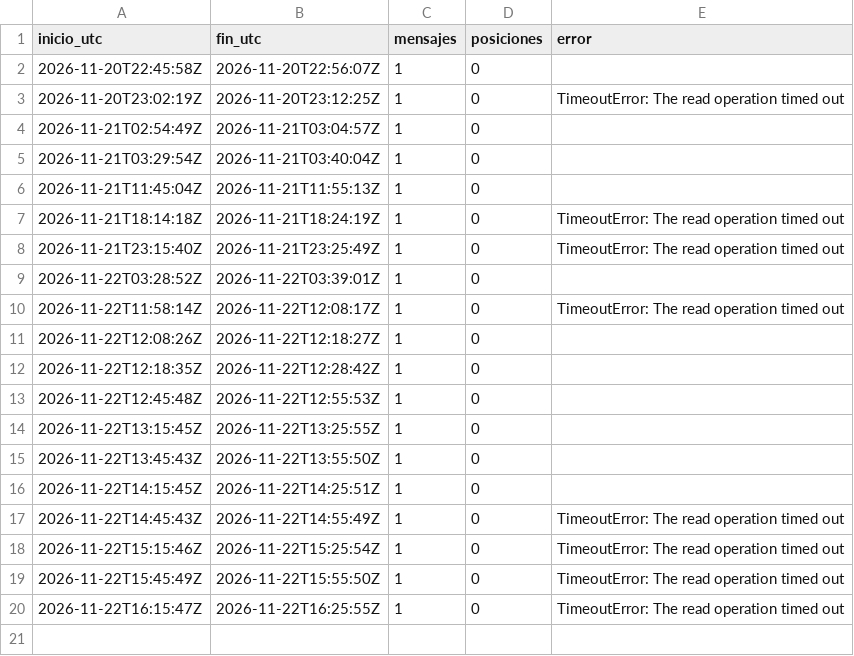
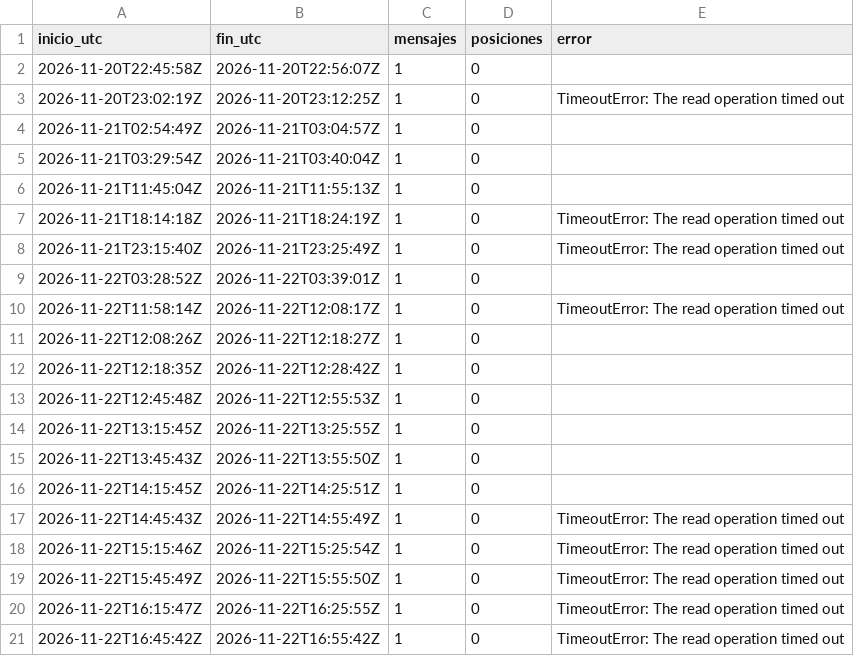
Before and after one commit to c-couto/Corredor_Austral, a CSV file: data/ais/sesiones.csv, drawn as a sheet; the diff names each change by its address in the sheet, - before the commit and + after, or states it on an @@ line.

Commit message:
ais 2026-11-22T16:55Z

```diff
--- a/data/ais/sesiones.csv
+++ b/data/ais/sesiones.csv
+row 21: 2026-11-22T16:45:42Z | 2026-11-22T16:55:42Z | 1 | 0 | TimeoutError: The read operation timed out
```
